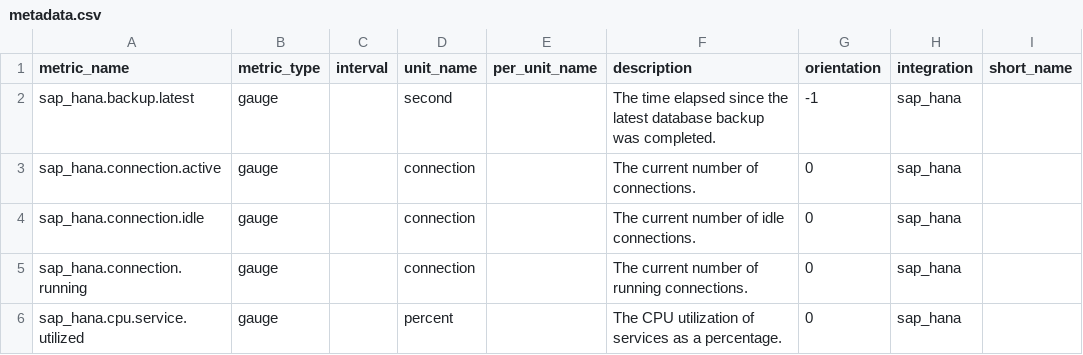
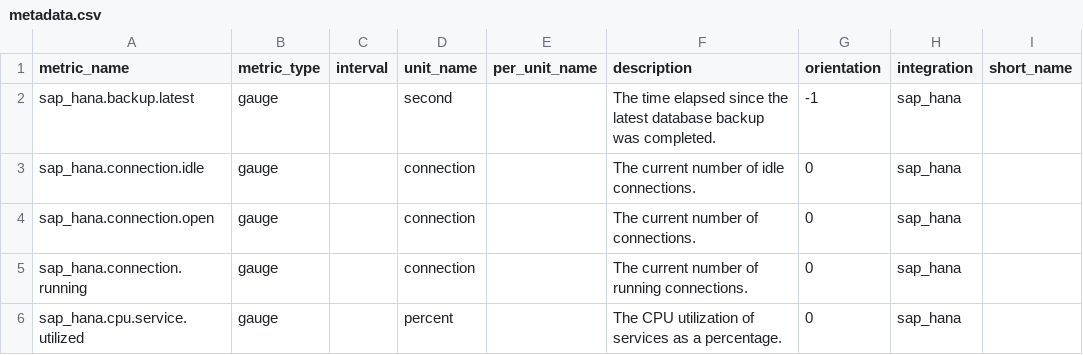
Before and after one commit to sileht/integrations-core, a CSV file: sap_hana/metadata.csv, drawn as a sheet; only a part is shown.

```diff
--- a/sap_hana/metadata.csv
+++ b/sap_hana/metadata.csv
@@ -2,4 +2,4 @@ metric_name,metric_type,interval,unit_name,per_unit_name,description,orientation
 sap_hana.backup.latest,gauge,,second,,The time elapsed since the latest database backup was completed.,-1,sap_hana,
-sap_hana.connection.active,gauge,,connection,,The current number of connections.,0,sap_hana,
 sap_hana.connection.idle,gauge,,connection,,The current number of idle connections.,0,sap_hana,
+sap_hana.connection.open,gauge,,connection,,The current number of connections.,0,sap_hana,
 sap_hana.connection.running,gauge,,connection,,The current number of running connections.,0,sap_hana,
```
Also changed, not shown: 3 other files.
